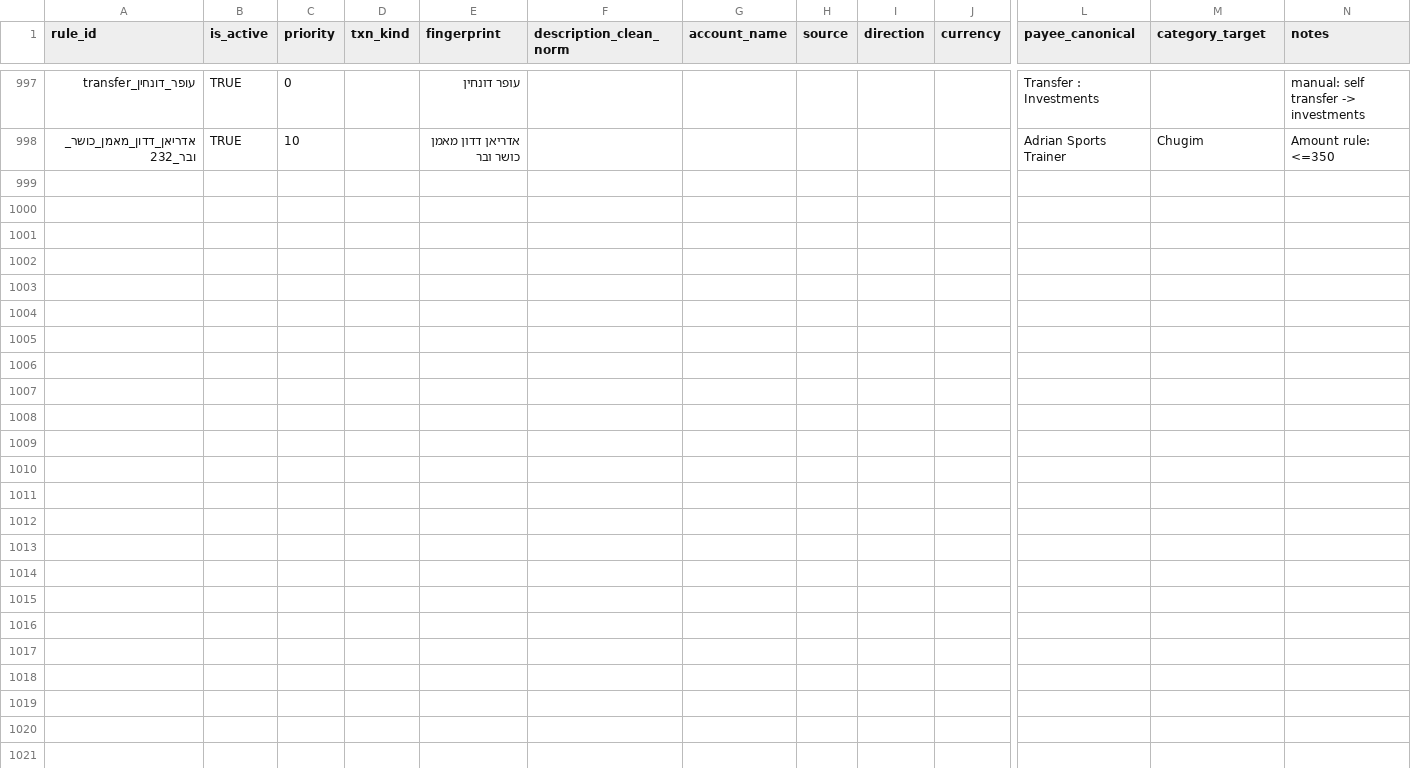
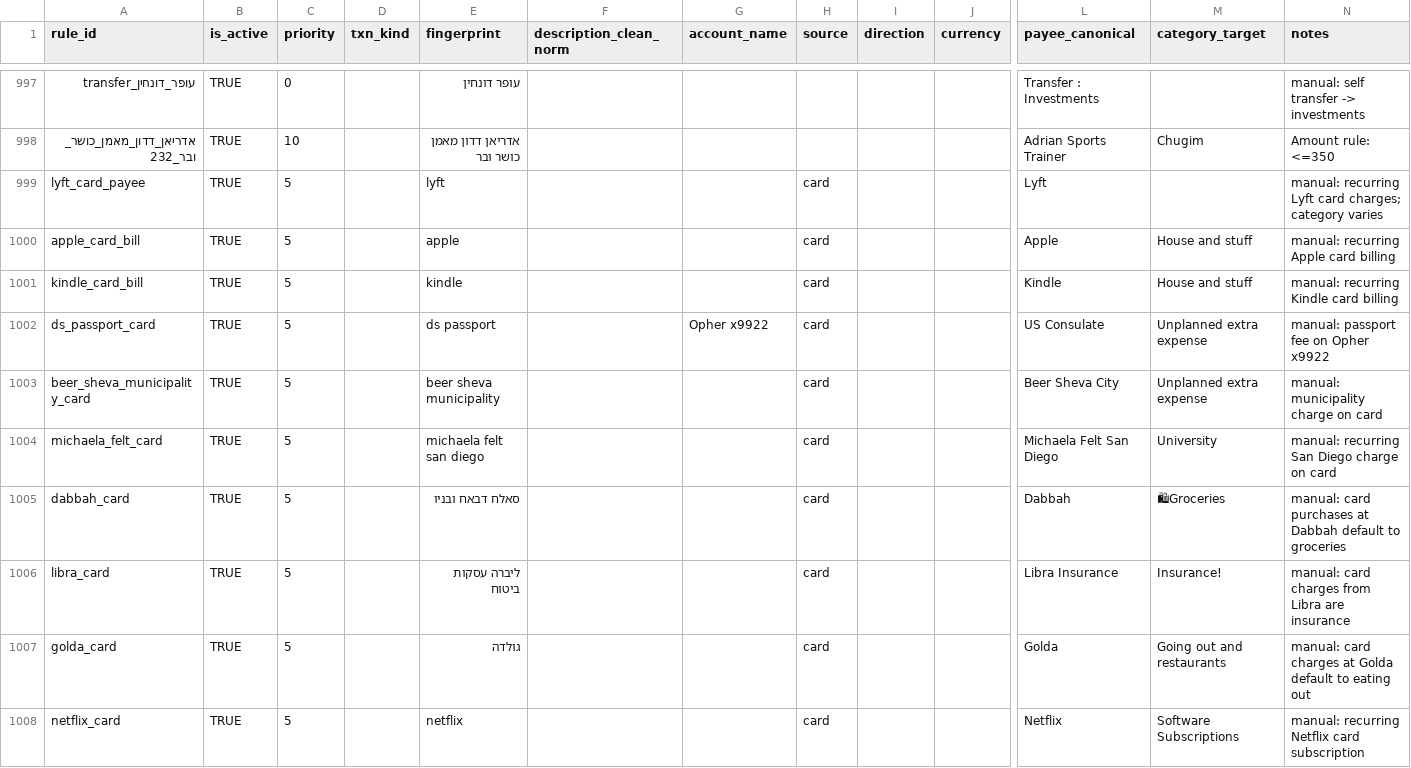
Before and after one commit to opherdonchin/ynab-il-importer, a CSV file: mappings/payee_map.csv, drawn as a sheet; only a part is shown, gaps mark what is left out; rows hold the shown columns only; the diff names each change by its address in the sheet, - before the commit and + after, or states it on an @@ line.

```diff
--- a/mappings/payee_map.csv
+++ b/mappings/payee_map.csv
+row 999: lyft_card_payee | TRUE | 5 |  | lyft |  |  | card |  |  | Lyft |  | manual: recurring Lyft card charges; category varies
+row 1000: apple_card_bill | TRUE | 5 |  | apple |  |  | card |  |  | Apple | House and stuff | manual: recurring Apple card billing
+row 1001: kindle_card_bill | TRUE | 5 |  | kindle |  |  | card |  |  | Kindle | House and stuff | manual: recurring Kindle card billing
+row 1002: ds_passport_card | TRUE | 5 |  | ds passport |  | Opher x9922 | card |  |  | US Consulate | Unplanned extra expense | manual: passport fee on Opher x9922
+row 1003: beer_sheva_municipality_card | TRUE | 5 |  | beer sheva municipality |  |  | card |  |  | Beer Sheva City | Unplanned extra expense | manual: municipality charge on card
+row 1004: michaela_felt_card | TRUE | 5 |  | michaela felt san diego |  |  | card |  |  | Michaela Felt San Diego | University | manual: recurring San Diego charge on card
+row 1005: dabbah_card | TRUE | 5 |  | סאלח דבאח ובניו |  |  | card |  |  | Dabbah | 🛍Groceries | manual: card purchases at Dabbah default to groceries
+row 1006: libra_card | TRUE | 5 |  | ליברה עסקות ביטוח |  |  | card |  |  | Libra Insurance | Insurance! | manual: card charges from Libra are insurance
+row 1007: golda_card | TRUE | 5 |  | גולדה |  |  | card |  |  | Golda | Going out and restaurants | manual: card charges at Golda default to eating out
+row 1008: netflix_card | TRUE | 5 |  | netflix |  |  | card |  |  | Netflix | Software Subscriptions | manual: recurring Netflix card subscription
```
Also changed, not shown: mappings/fingerprint_map.csv, 14 other files.
